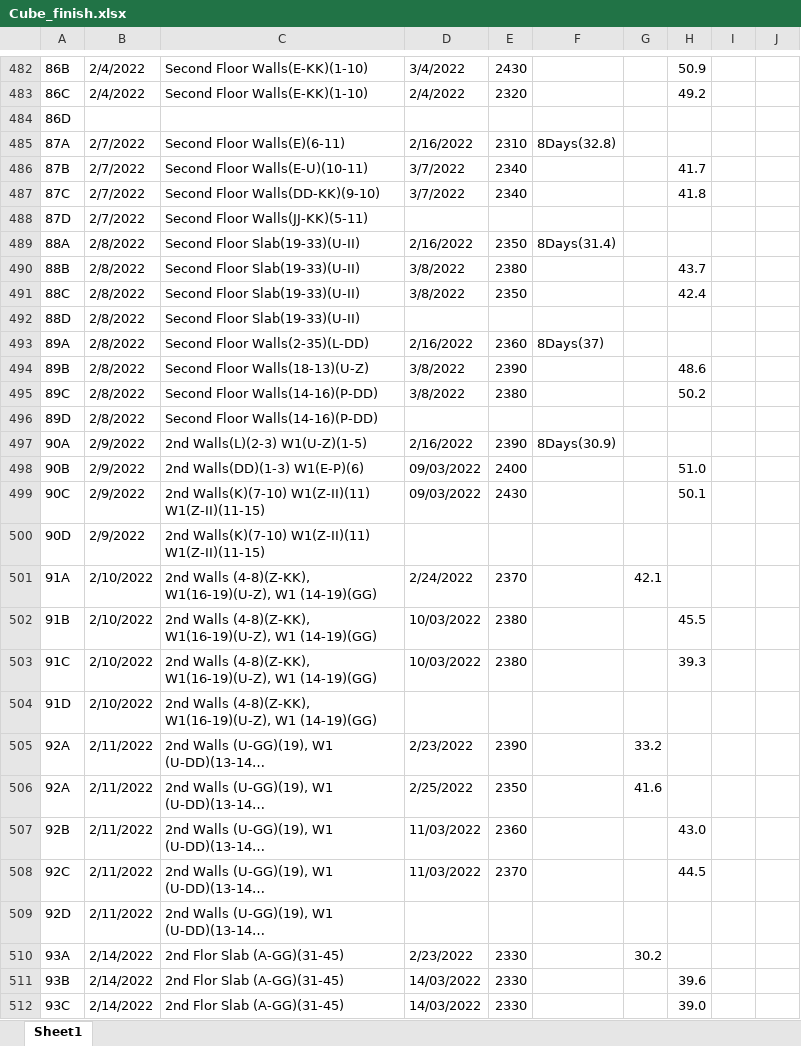
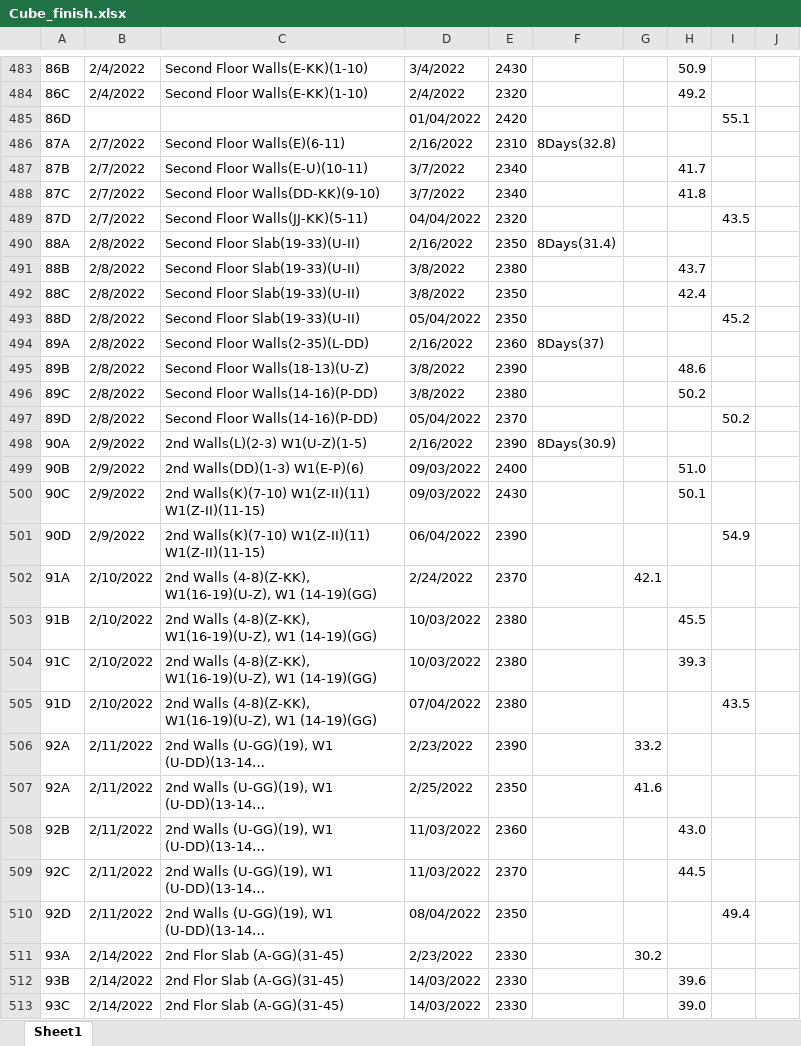
Before and after one commit to warleyzee/read_excel, an Excel workbook: bkp/Cube_finish.xlsx, sheet Sheet1, drawn as a sheet; only a part is shown, gaps mark what is left out; long unchanged cells end in …; values as stored, in another font and other column widths than the file's, no cell formats; addresses are those after the commit; the diff covers the shown part only; the diff names each change by its address in the sheet, - before the commit and + after, or states it on an @@ line.

```diff
--- a/bkp/Cube_finish.xlsx (sheet Sheet1)
+++ b/bkp/Cube_finish.xlsx (sheet Sheet1)
-D485: (empty)
+D485: 01/04/2022
-E485: (empty)
+E485: 2420
-I485: (empty)
+I485: 55.1
-D489: (empty)
+D489: 04/04/2022
-E489: (empty)
+E489: 2320
-I489: (empty)
+I489: 43.5
-D493: (empty)
+D493: 05/04/2022
-E493: (empty)
+E493: 2350
-I493: (empty)
+I493: 45.2
-D497: (empty)
+D497: 05/04/2022
-E497: (empty)
+E497: 2370
-I497: (empty)
+I497: 50.2
-D501: (empty)
+D501: 06/04/2022
-E501: (empty)
+E501: 2390
-I501: (empty)
+I501: 54.9
-D505: (empty)
+D505: 07/04/2022
-E505: (empty)
+E505: 2380
-I505: (empty)
+I505: 43.5
-D510: (empty)
+D510: 08/04/2022
-E510: (empty)
+E510: 2350
-I510: (empty)
+I510: 49.4
```
Also changed, not shown: 80 added rows, 1 removed row and 347 edited cells elsewhere in this sheet, cell formats, Cube_finish.xlsx, 8 other files.
